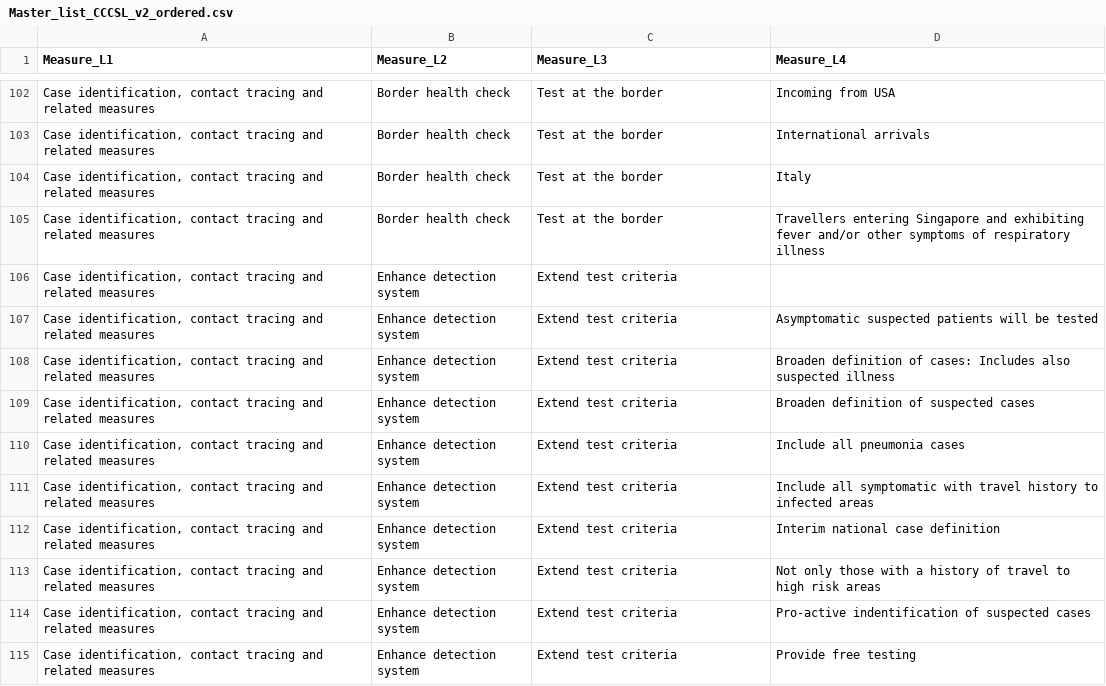
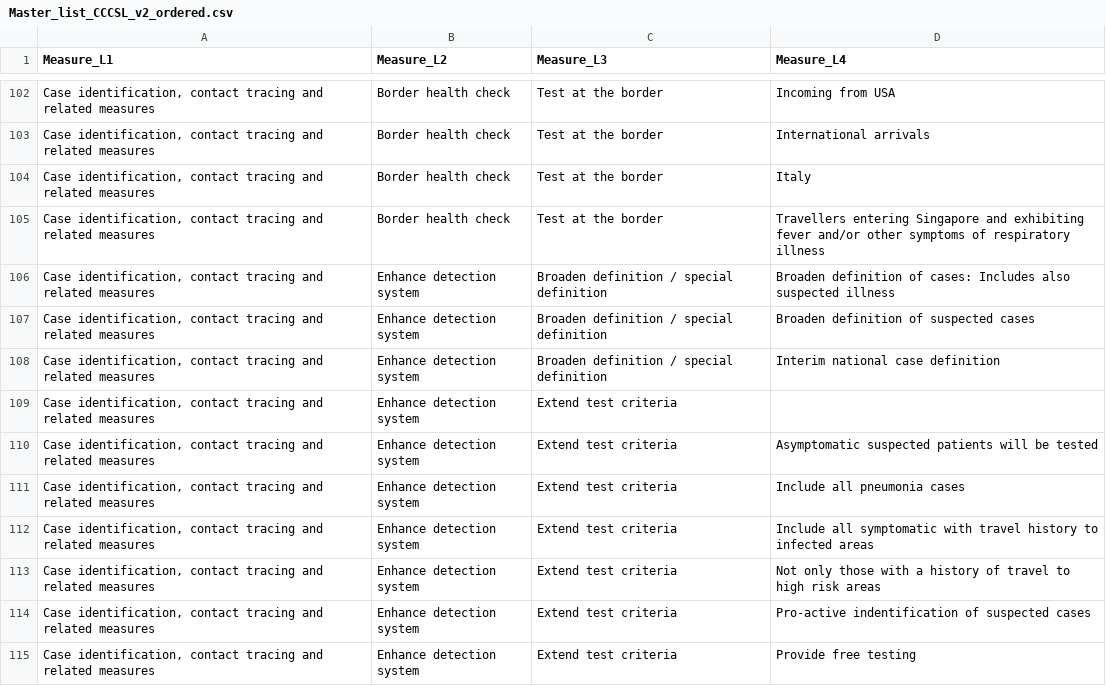
Before and after one commit to amel-github/covid19-interventionmeasures, a CSV file: Master_list_CCCSL_v2_ordered.csv, drawn as a sheet; only a part is shown, gaps mark what is left out.

```diff
--- a/Master_list_CCCSL_v2_ordered.csv
+++ b/Master_list_CCCSL_v2_ordered.csv
@@ -105,9 +105,9 @@
 "Case identification, contact tracing and related measures","Border health check","Test at the border","Travellers entering Singapore and exhibiting fever and/or other symptoms of respiratory illness"
+"Case identification, contact tracing and related measures","Enhance detection system","Broaden definition / special definition","Broaden definition of cases: Includes also suspected illness"
+"Case identification, contact tracing and related measures","Enhance detection system","Broaden definition / special definition","Broaden definition of suspected cases"
+"Case identification, contact tracing and related measures","Enhance detection system","Broaden definition / special definition","Interim national case definition"
 "Case identification, contact tracing and related measures","Enhance detection system","Extend test criteria",""
 "Case identification, contact tracing and related measures","Enhance detection system","Extend test criteria","Asymptomatic suspected patients will be tested"
-"Case identification, contact tracing and related measures","Enhance detection system","Extend test criteria","Broaden definition of cases: Includes also suspected illness"
-"Case identification, contact tracing and related measures","Enhance detection system","Extend test criteria","Broaden definition of suspected cases"
 "Case identification, contact tracing and related measures","Enhance detection system","Extend test criteria","Include all pneumonia cases"
 "Case identification, contact tracing and related measures","Enhance detection system","Extend test criteria","Include all symptomatic with travel history to infected areas"
-"Case identification, contact tracing and related measures","Enhance detection system","Extend test criteria","Interim national case definition"
 "Case identification, contact tracing and related measures","Enhance detection system","Extend test criteria","Not only those with a history of travel to high risk areas"
```
Also changed, not shown: Master-List-with-Unique-LinkType-and-value.csv, 1 other file.
